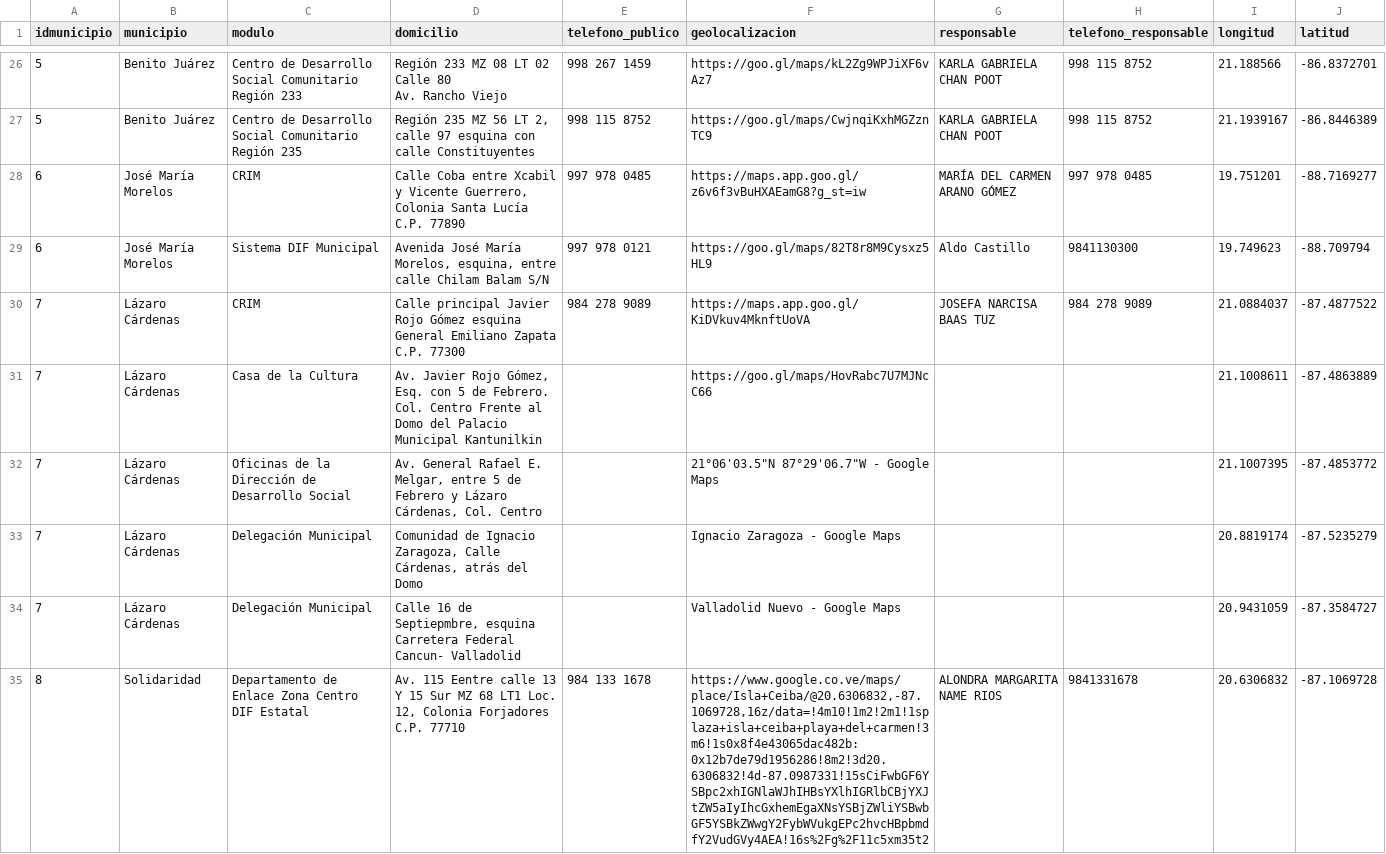
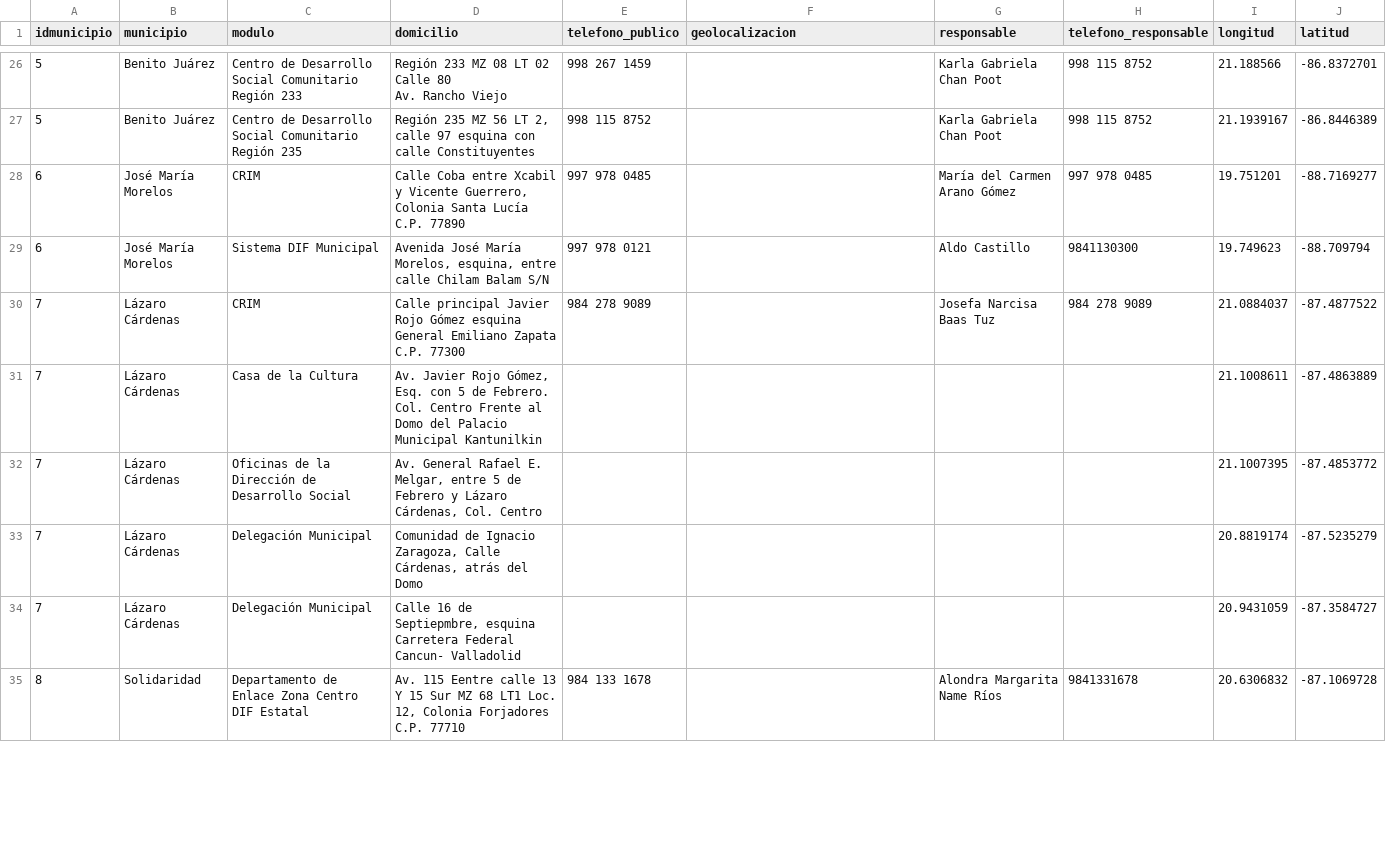
Before and after one commit to CruzEkMartin/MujerEsVida, a CSV file: database/data/modulos_2023.csv, drawn as a sheet; only a part is shown, gaps mark what is left out; the diff covers the shown part only; the diff names each change by its address in the sheet, - before the commit and + after, or states it on an @@ line.

```diff
--- a/database/data/modulos_2023.csv
+++ b/database/data/modulos_2023.csv
-F26 (geolocalizacion): https://goo.gl/maps/kL2Zg9WPJiXF6vAz7
+F26 (geolocalizacion): (empty)
-G26:G27 (responsable): KARLA GABRIELA CHAN POOT
+G26:G27 (responsable): Karla Gabriela Chan Poot
-F27 (geolocalizacion): https://goo.gl/maps/CwjnqiKxhMGZznTC9
+F27 (geolocalizacion): (empty)
-F28 (geolocalizacion): https://maps.app.goo.gl/z6v6f3vBuHXAEamG8?g_st=iw
+F28 (geolocalizacion): (empty)
-G28 (responsable): MARÍA DEL CARMEN ARANO GÓMEZ
+G28 (responsable): María del Carmen Arano Gómez
-F29 (geolocalizacion): https://goo.gl/maps/82T8r8M9Cysxz5HL9
+F29 (geolocalizacion): (empty)
-F30 (geolocalizacion): https://maps.app.goo.gl/KiDVkuv4MknftUoVA
+F30 (geolocalizacion): (empty)
-G30 (responsable): JOSEFA NARCISA BAAS TUZ
+G30 (responsable): Josefa Narcisa Baas Tuz
-F31 (geolocalizacion): https://goo.gl/maps/HovRabc7U7MJNcC66
+F31 (geolocalizacion): (empty)
-F32 (geolocalizacion): 21°06'03.5"N 87°29'06.7"W - Google Maps
+F32 (geolocalizacion): (empty)
-F33 (geolocalizacion): Ignacio Zaragoza - Google Maps
+F33 (geolocalizacion): (empty)
-F34 (geolocalizacion): Valladolid Nuevo - Google Maps
+F34 (geolocalizacion): (empty)
-F35 (geolocalizacion): https://www.google.co.ve/maps/place/Isla+Ceiba/@20.6306832,-87.1069728,16z/data=!4m10!1m2!2m1!1splaza+isla+ceiba+playa+del+carmen!3m6!1s0x8f4e43065dac482b:0x12b7de79d1956286!8m2!3d20.6306832!4d-87.0987331!15sCiFwbGF6YSBpc2xhIGNlaWJhIHBsYXlhIGRlbCBjYXJtZW5aIyIhcGxhemEgaXNsYSBjZWliYSBwbGF5YSBkZWwgY2FybWVukgEPc2hvcHBpbmdfY2VudGVy4AEA!16s%2Fg%2F11c5xm35t2
+F35 (geolocalizacion): (empty)
-G35 (responsable): ALONDRA MARGARITA NAME RIOS
+G35 (responsable): Alondra Margarita Name Ríos
```
Also changed, not shown: 40 edited cells elsewhere in this file, 5 other files.
